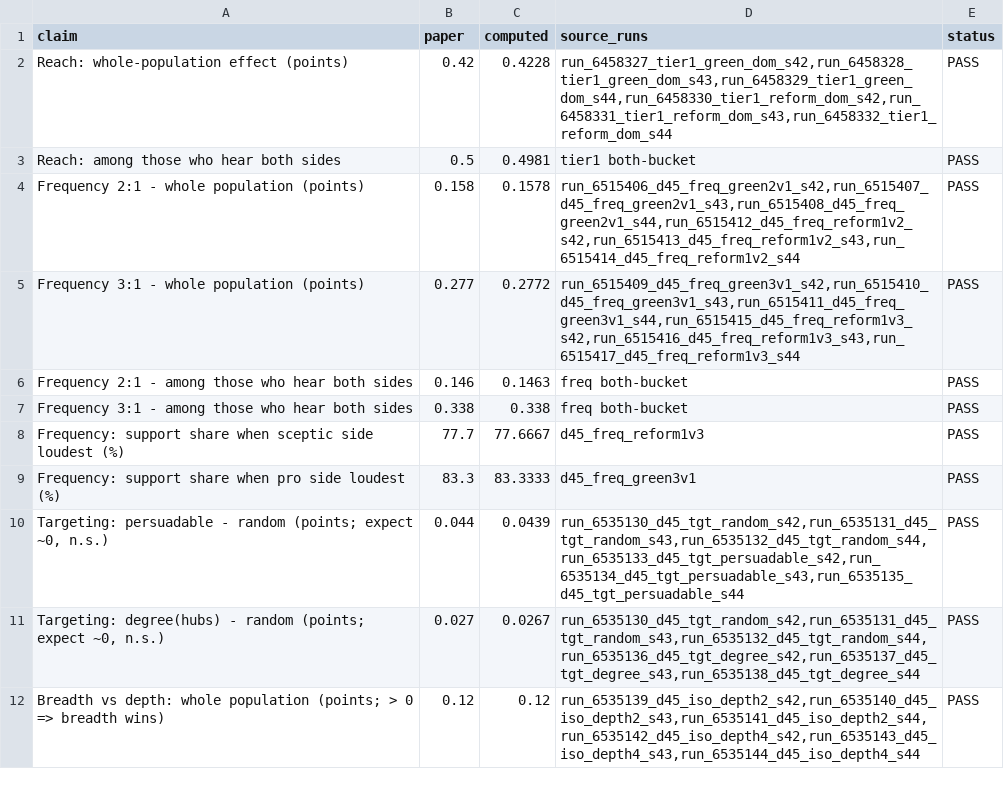
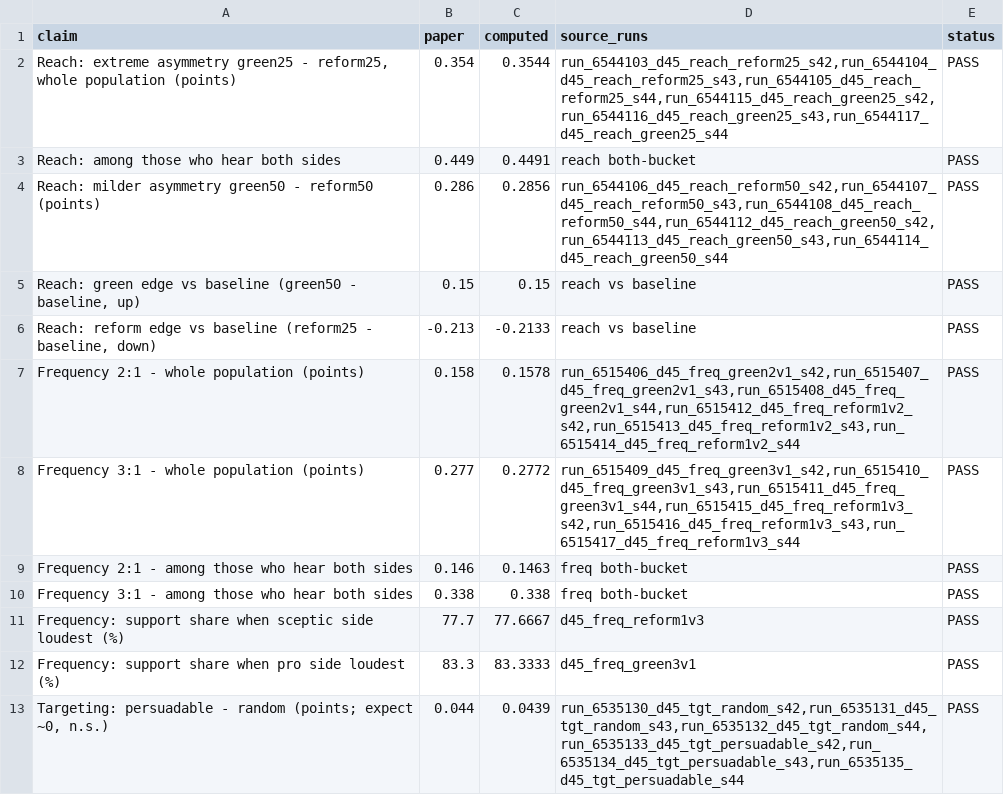
Before and after one commit to compolis/Climate-Action-GABM, a CSV file: paper/tables/audit_experiments.csv, drawn as a sheet; only a part is shown; the shorter side is filled out with more unchanged rows.

```diff
--- a/paper/tables/audit_experiments.csv
+++ b/paper/tables/audit_experiments.csv
@@ -1,4 +1,7 @@
 claim,paper,computed,source_runs,status
-Reach: whole-population effect (points),0.42,0.4228,"run_6458327_tier1_green_dom_s42,run_6458328_tier1_green_dom_s43,run_6458329_tier1_green_dom_s44,run_6458330_tier1_reform_dom_s42,run_6458331_tier1_reform_dom_s43,run_6458332_tier1_reform_dom_s44",PASS
-Reach: among those who hear both sides,0.5,0.4981,tier1 both-bucket,PASS
+"Reach: extreme asymmetry green25 - reform25, whole population (points)",0.354,0.3544,"run_6544103_d45_reach_reform25_s42,run_6544104_d45_reach_reform25_s43,run_6544105_d45_reach_reform25_s44,run_6544115_d45_reach_green25_s42,run_6544116_d45_reach_green25_s43,run_6544117_d45_reach_green25_s44",PASS
+Reach: among those who hear both sides,0.449,0.4491,reach both-bucket,PASS
+Reach: milder asymmetry green50 - reform50 (points),0.286,0.2856,"run_6544106_d45_reach_reform50_s42,run_6544107_d45_reach_reform50_s43,run_6544108_d45_reach_reform50_s44,run_6544112_d45_reach_green50_s42,run_6544113_d45_reach_green50_s43,run_6544114_d45_reach_green50_s44",PASS
+"Reach: green edge vs baseline (green50 - baseline, up)",0.15,0.15,reach vs baseline,PASS
+"Reach: reform edge vs baseline (reform25 - baseline, down)",-0.213,-0.2133,reach vs baseline,PASS
 Frequency 2:1 - whole population (points),0.158,0.1578,"run_6515406_d45_freq_green2v1_s42,run_6515407_d45_freq_green2v1_s43,run_6515408_d45_freq_green2v1_s44,run_6515412_d45_freq_reform1v2_s42,run_6515413_d45_freq_reform1v2_s43,run_6515414_d45_freq_reform1v2_s44",PASS
```
Also changed, not shown: paper/tables/table1_experiments.csv, 16 other files.
